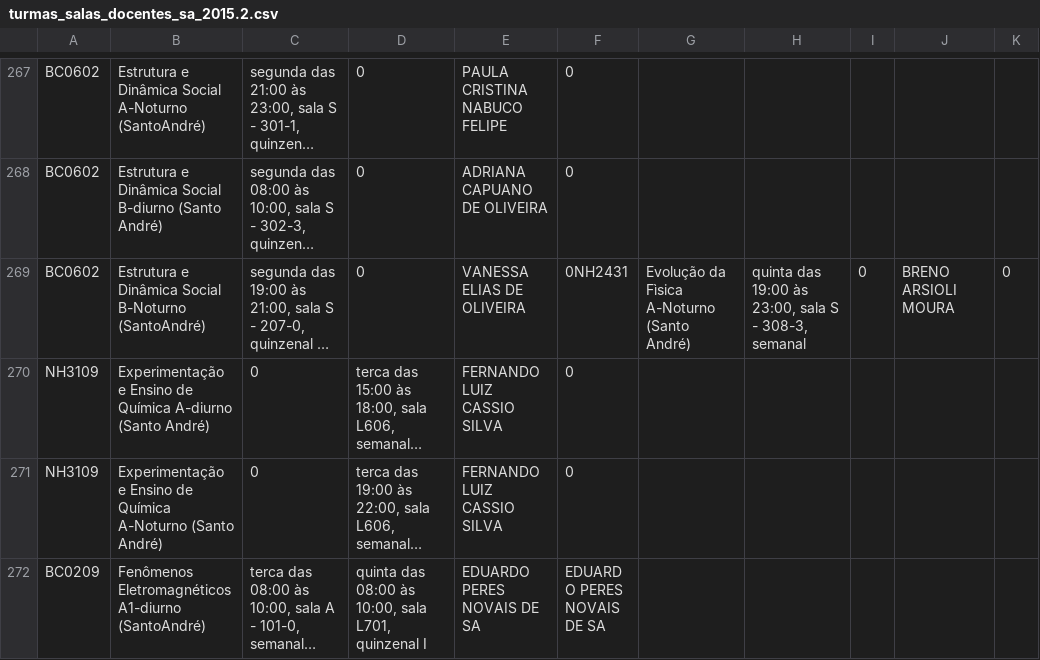
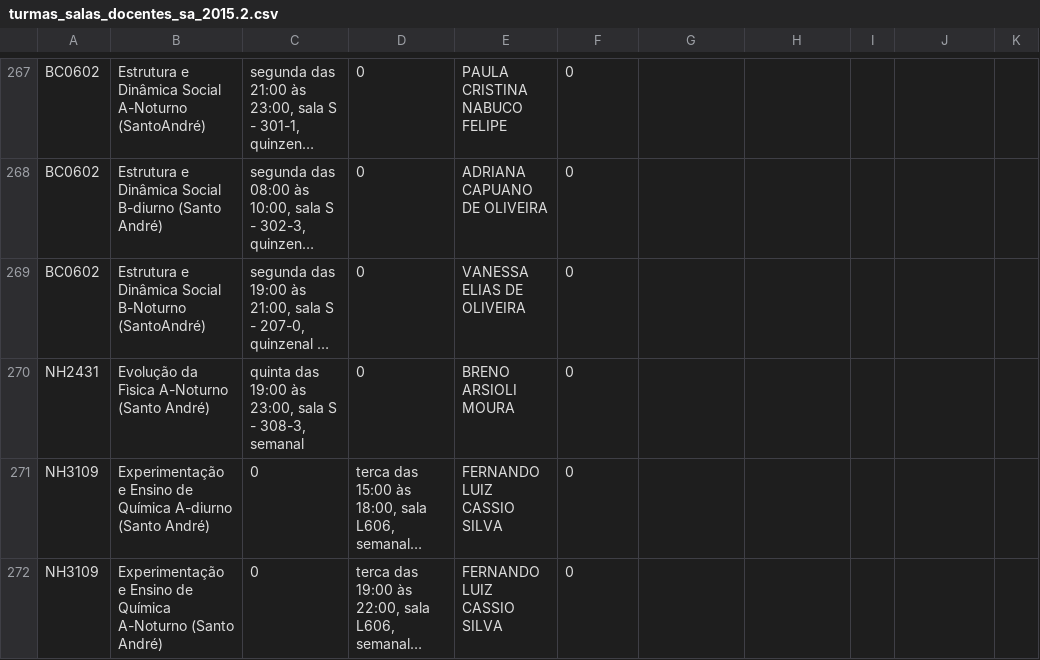
Before and after one commit to ufabc-me/calendario, a CSV file: original_data/2015.2/turmas_salas_docentes_sa_2015.2.csv, drawn as a sheet; only a part is shown, gaps mark what is left out; the shorter side is filled out with more unchanged rows; long unchanged cells end in …; the diff names each change by its address in the sheet, - before the commit and + after, or states it on an @@ line.

Commit message:
virgula fix

```diff
--- a/original_data/2015.2/turmas_salas_docentes_sa_2015.2.csv
+++ b/original_data/2015.2/turmas_salas_docentes_sa_2015.2.csv
-F269: 0NH2431
+F269: 0
-G269: Evolução da Fìsica A-Noturno (Santo André)
+G269: (empty)
-H269: quinta das 19:00 às 23:00, sala S - 308-3, semanal
+H269: (empty)
-I269: 0
+I269: (empty)
-J269: BRENO ARSIOLI MOURA
+J269: (empty)
-K269: 0
+K269: (empty)
+row 270: NH2431 | Evolução da Fìsica A-Noturno (Santo André) | quinta das 19:00 às 23:00, sala S - 308-3, semanal | 0 | BRENO ARSIOLI MOURA | 0
```
